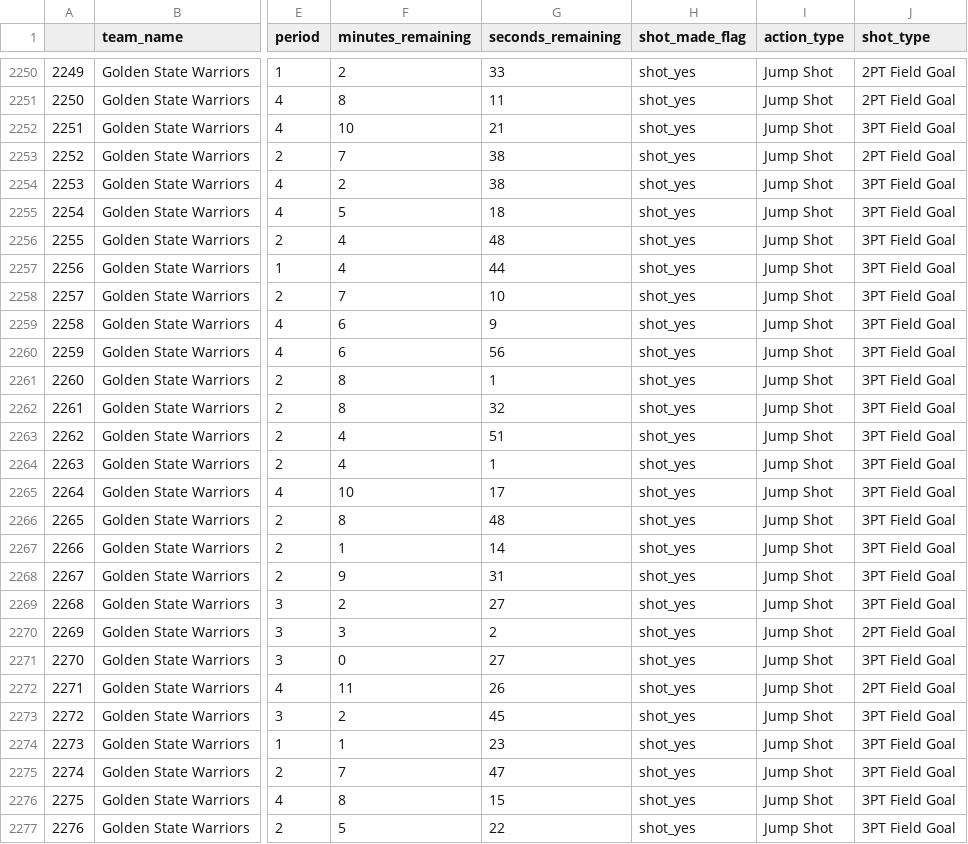
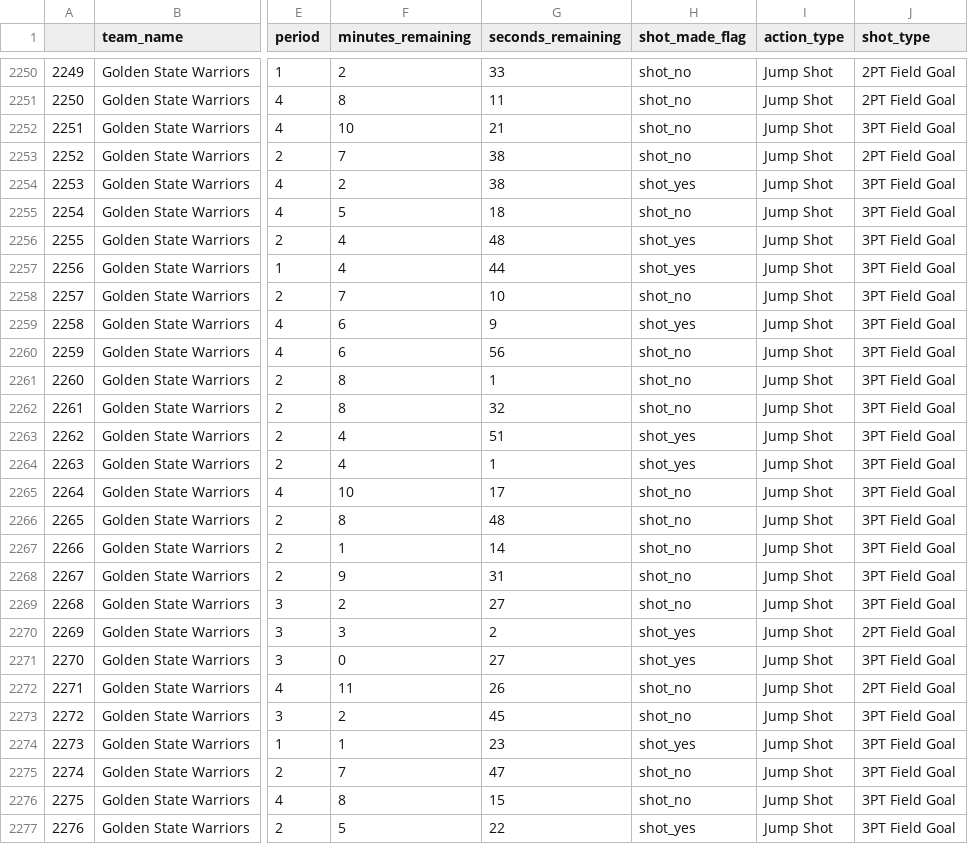
Before and after one commit to jacobfajnor/workout01, a CSV file: data/shots-data.csv, drawn as a sheet; only a part is shown, gaps mark what is left out; the diff covers the shown part only; the diff names each change by its address in the sheet, - before the commit and + after, or states it on an @@ line.

```diff
--- a/data/shots-data.csv
+++ b/data/shots-data.csv
-H2250:H2253 (shot_made_flag): shot_yes
+H2250:H2253 (shot_made_flag): shot_no
-H2255 (shot_made_flag): shot_yes
+H2255 (shot_made_flag): shot_no
-H2258 (shot_made_flag): shot_yes
+H2258 (shot_made_flag): shot_no
-H2260:H2262 (shot_made_flag): shot_yes
+H2260:H2262 (shot_made_flag): shot_no
-H2265:H2269 (shot_made_flag): shot_yes
+H2265:H2269 (shot_made_flag): shot_no
-H2272:H2273 (shot_made_flag): shot_yes
+H2272:H2273 (shot_made_flag): shot_no
-H2275:H2276 (shot_made_flag): shot_yes
+H2275:H2276 (shot_made_flag): shot_no
```
Also changed, not shown: 161 edited cells elsewhere in this file, 20 other files.
